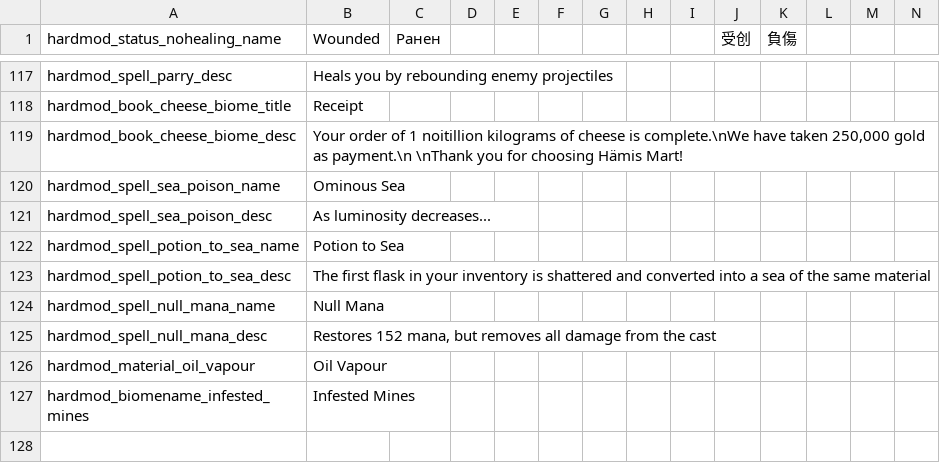
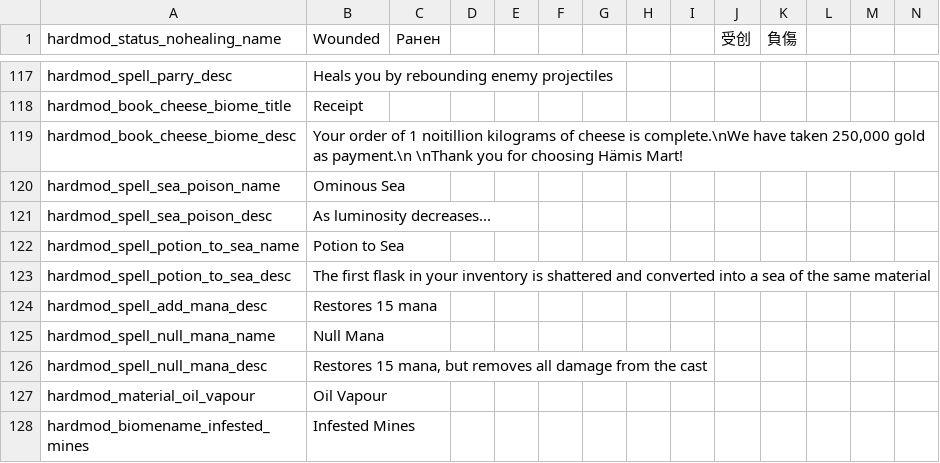
Before and after one commit to Conga0/noita.hardmod, a CSV file: files/standard.csv, drawn as a sheet; only a part is shown, gaps mark what is left out; addresses are those after the commit; rows hold the shown columns only; the diff names each change by its address in the sheet, - before the commit and + after, or states it on an @@ line.

Commit message:
fix add mana desc

```diff
--- a/files/standard.csv
+++ b/files/standard.csv
+row 124: hardmod_spell_add_mana_desc | Restores 15 mana
-B126 (Wounded): Restores 152 mana, but…
+B126 (Wounded): Restores 15 mana, but…
```
Also changed, not shown: 1 other file.
